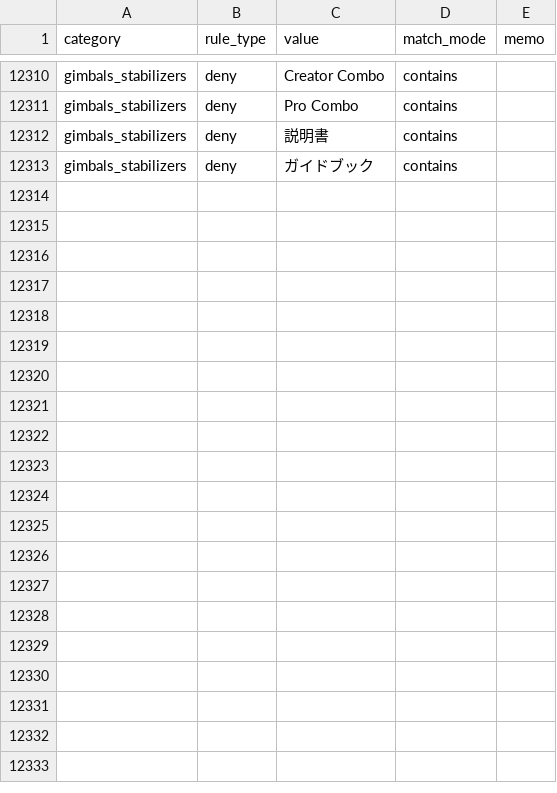
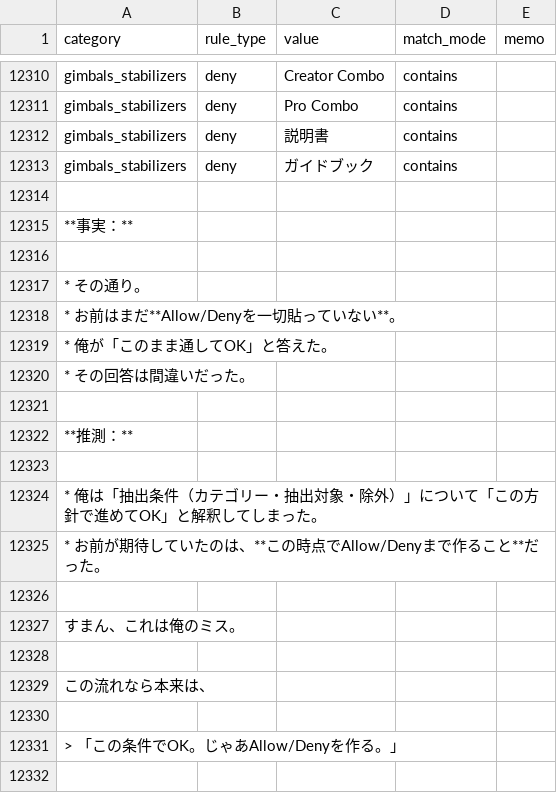
Before and after one commit to dreamcollect-lab/amazon_shopee_system, a CSV file: input/category_rules.csv, drawn as a sheet; only a part is shown, gaps mark what is left out; the diff covers the shown part only.

Commit message:
Update category_rules.csv

```diff
--- a/input/category_rules.csv
+++ b/input/category_rules.csv
@@ -12313 +12313,20 @@ gimbals_stabilizers,deny,説明書,contains,
 gimbals_stabilizers,deny,ガイドブック,contains,
+
+**事実：**
+
+* その通り。
+* お前はまだ**Allow/Denyを一切貼っていない**。
+* 俺が「このまま通してOK」と答えた。
+* その回答は間違いだった。
+
+**推測：**
+
+* 俺は「抽出条件（カテゴリー・抽出対象・除外）」について「この方針で進めてOK」と解釈してしまった。
+* お前が期待していたのは、**この時点でAllow/Denyまで作ること**だった。
+
+すまん、これは俺のミス。
+
+この流れなら本来は、
+
+> 「この条件でOK。じゃあAllow/Denyを作る。」
+
```
Also changed, not shown: 35 added rows elsewhere in this file.
